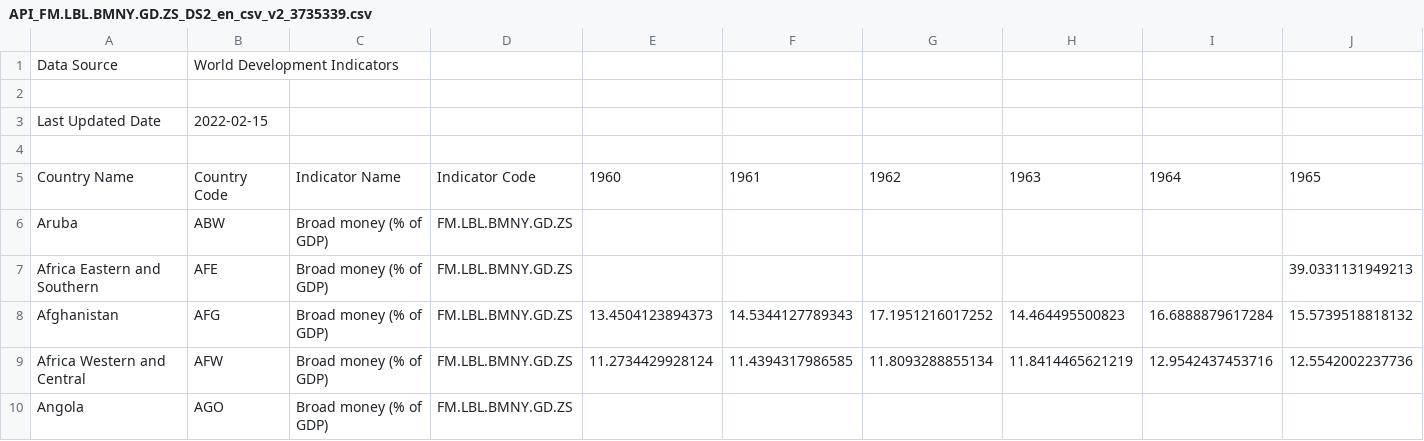
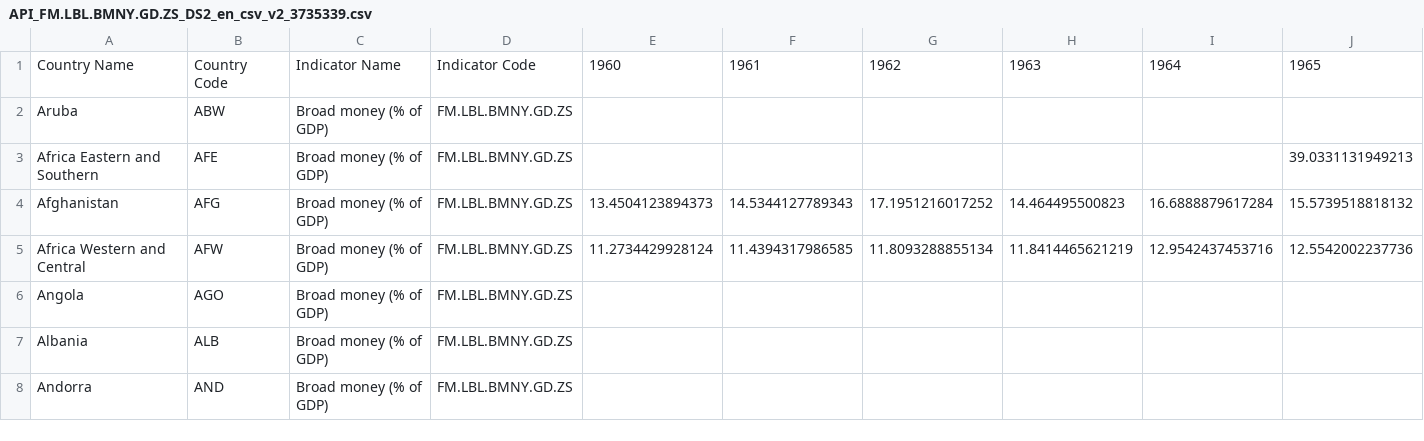
Before and after one commit to cloudliu01/HW_MSc_F21DV_csv, a CSV file: API_FM.LBL.BMNY.GD.ZS_DS2_en_csv_v2_3735339.csv, drawn as a sheet; only a part is shown; the shorter side is filled out with more unchanged rows; rows hold the shown columns only; the diff names each change by its address in the sheet, - before the commit and + after, or states it on an @@ line.

Commit message:
Update API_FM.LBL.BMNY.GD.ZS_DS2_en_csv_v2_3735339.csv
Removed lines before headers

```diff
--- a/API_FM.LBL.BMNY.GD.ZS_DS2_en_csv_v2_3735339.csv
+++ b/API_FM.LBL.BMNY.GD.ZS_DS2_en_csv_v2_3735339.csv
-row 1: Data Source | World Development Indicators
-row 2: (empty)
-row 3: Last Updated Date | 2022-02-15
-row 4: (empty)
```
